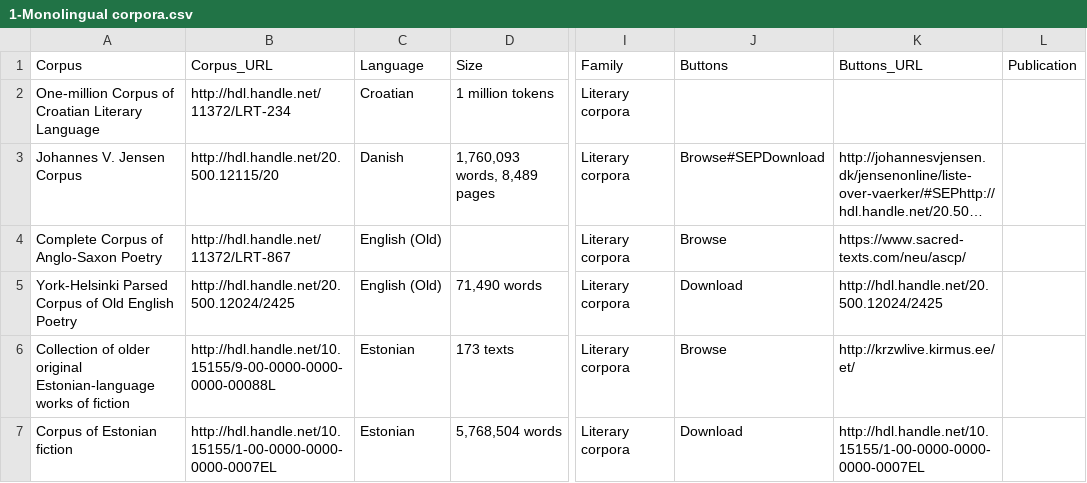
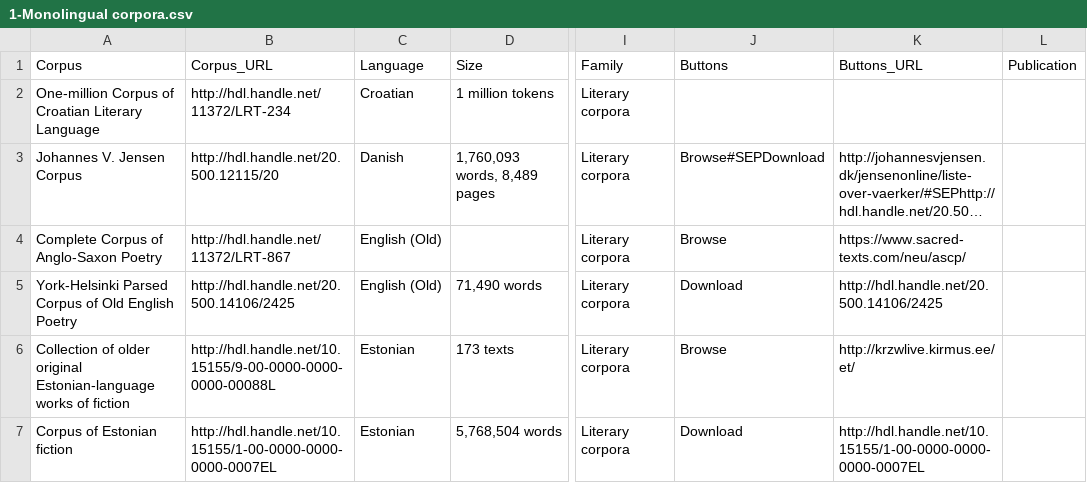
Before and after one commit to clarin-eric/resource-families-html-generator, a CSV file: rfhg/static/resource_families/Corpora/Literary corpora/Literary corpora in the CLARIN infrastructure/1-Monolingual corpora.csv, drawn as a sheet; only a part is shown, gaps mark what is left out; long unchanged cells end in …; the diff names each change by its address in the sheet, - before the commit and + after, or states it on an @@ line.

```diff
--- a/rfhg/static/resource_families/Corpora/Literary corpora/Literary corpora in the CLARIN infrastructure/1-Monolingual corpora.csv
+++ b/rfhg/static/resource_families/Corpora/Literary corpora/Literary corpora in the CLARIN infrastructure/1-Monolingual corpora.csv
-B5: http://hdl.handle.net/20.500.12024/2425
+B5: http://hdl.handle.net/20.500.14106/2425
-K5: http://hdl.handle.net/20.500.12024/2425
+K5: http://hdl.handle.net/20.500.14106/2425
```
Also changed, not shown: rfhg/static/resource_families/Corpora/Academic corpora/1-Corpora of academic texts in the CLARIN infrastructure/1-Monolingual corpora.csv, rfhg/static/resource_families/Corpora/Manually annotated corpora/The manually annotated Corpora/6-Other annotation layers.csv.
